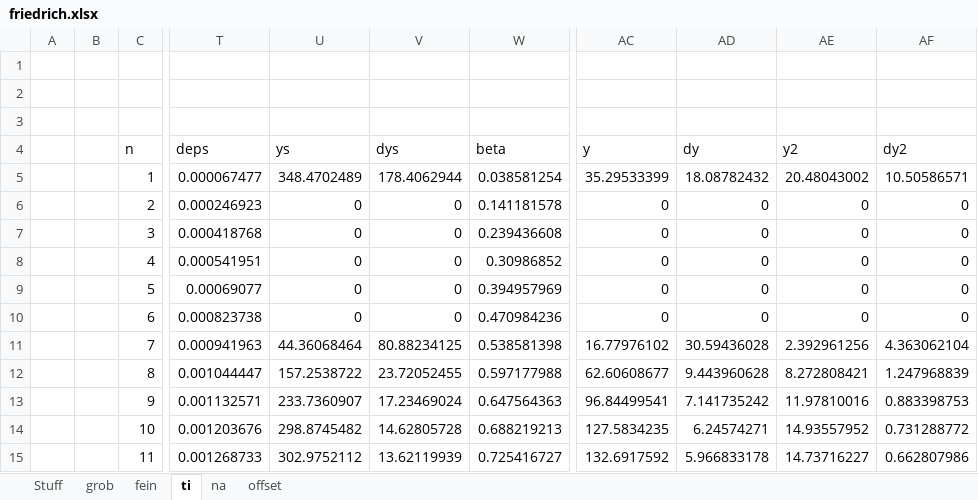
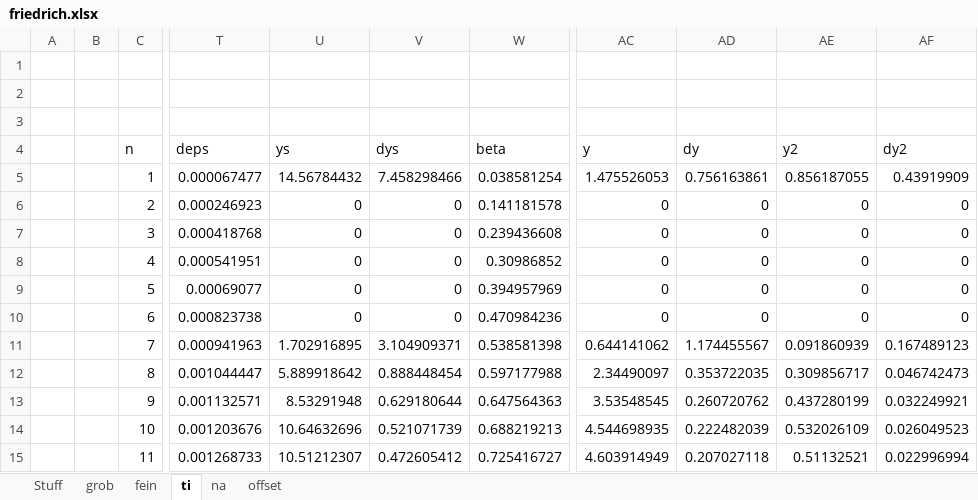
Before and after one commit to frhuebner/Praktikum4, an Excel workbook: 523/data/friedrich.xlsx, sheet ti, drawn as a sheet; only a part is shown, gaps mark what is left out; values as stored, in another font and other column widths than the file's, no borders; charts and pictures not drawn; the diff covers the shown part only; the diff names each change by its address in the sheet, - before the commit and + after, or states it on an @@ line.

```diff
--- a/523/data/friedrich.xlsx (sheet ti)
+++ b/523/data/friedrich.xlsx (sheet ti)
-U5 (ys): 348.4702489
+U5 (ys): 14.56784432
-V5 (dys): 178.4062944
+V5 (dys): 7.458298466
-AC5 (y): 35.29533399
+AC5 (y): 1.475526053
-AD5 (dy): 18.08782432
+AD5 (dy): 0.756163861
-AE5 (y2): 20.48043002
+AE5 (y2): 0.856187055
-AF5 (dy2): 10.50586571
+AF5 (dy2): 0.43919909
-U11 (ys): 44.36068464
+U11 (ys): 1.702916895
-V11 (dys): 80.88234125
+V11 (dys): 3.104909371
-AC11 (y): 16.77976102
+AC11 (y): 0.644141062
-AD11 (dy): 30.59436028
+AD11 (dy): 1.174455567
-AE11 (y2): 2.392961256
+AE11 (y2): 0.091860939
-AF11 (dy2): 4.363062104
+AF11 (dy2): 0.167489123
-U12 (ys): 157.2538722
+U12 (ys): 5.889918642
-V12 (dys): 23.72052455
+V12 (dys): 0.888448454
-AC12 (y): 62.60608677
+AC12 (y): 2.34490097
-AD12 (dy): 9.443960628
+AD12 (dy): 0.353722035
-AE12 (y2): 8.272808421
+AE12 (y2): 0.309856717
-AF12 (dy2): 1.247968839
+AF12 (dy2): 0.046742473
-U13 (ys): 233.7360907
+U13 (ys): 8.53291948
-V13 (dys): 17.23469024
+V13 (dys): 0.629180644
-AC13 (y): 96.84499541
+AC13 (y): 3.53548545
-AD13 (dy): 7.141735242
+AD13 (dy): 0.260720762
-AE13 (y2): 11.97810016
+AE13 (y2): 0.437280199
-AF13 (dy2): 0.883398753
+AF13 (dy2): 0.032249921
-U14 (ys): 298.8745482
+U14 (ys): 10.64632696
-V14 (dys): 14.62805728
+V14 (dys): 0.521071739
-AC14 (y): 127.5834235
+AC14 (y): 4.544698935
-AD14 (dy): 6.24574271
+AD14 (dy): 0.222482039
-AE14 (y2): 14.93557952
+AE14 (y2): 0.532026109
-AF14 (dy2): 0.731288772
+AF14 (dy2): 0.026049523
-U15 (ys): 302.9752112
+U15 (ys): 10.51212307
-V15 (dys): 13.62119939
+V15 (dys): 0.472605412
-AC15 (y): 132.6917592
+AC15 (y): 4.603914949
-AD15 (dy): 5.966833178
+AD15 (dy): 0.207027118
-AE15 (y2): 14.73716227
+AE15 (y2): 0.51132521
-AF15 (dy2): 0.662807986
+AF15 (dy2): 0.022996994
```
Also changed, not shown: 54 edited cells elsewhere in this sheet, formulas that keep their value, charts or pictures, 523/data/na.xlsx, 7 other files.
